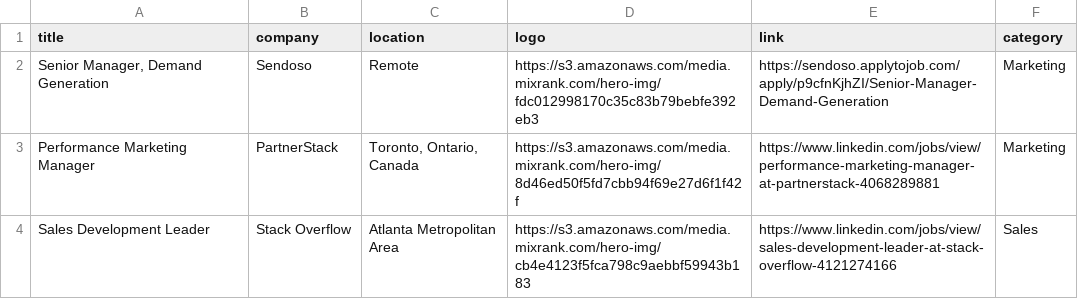
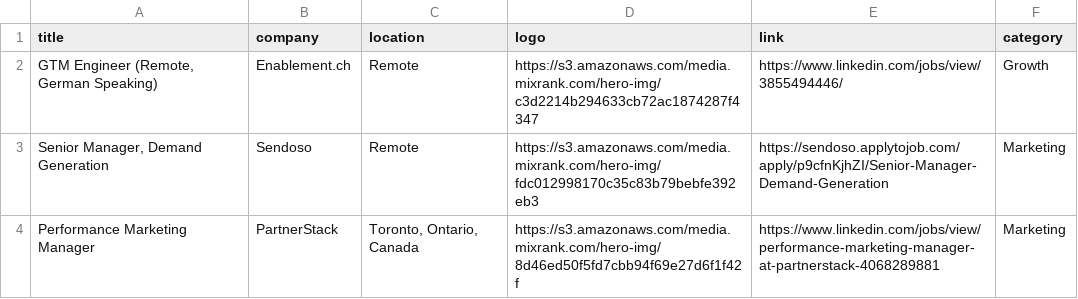
Before and after one commit to pranavmital/public-assets, a CSV file: jobs.csv, drawn as a sheet; only a part is shown; the shorter side is filled out with more unchanged rows.

Commit message:
update jobs

```diff
--- a/jobs.csv
+++ b/jobs.csv
@@ -1,2 +1,3 @@
 "title","company","location","logo","link","category"
+"GTM Engineer (Remote, German Speaking)","Enablement.ch","Remote","https://s3.amazonaws.com/media.mixrank.com/hero-img/c3d2214b294633cb72ac1874287f4347","https://www.linkedin.com/jobs/view/3855494446/","Growth"
 "Senior Manager, Demand Generation","Sendoso","Remote","https://s3.amazonaws.com/media.mixrank.com/hero-img/fdc012998170c35c83b79bebfe392eb3","https://sendoso.applytojob.com/apply/p9cfnKjhZI/Senior-Manager-Demand-Generation","Marketing"
```
